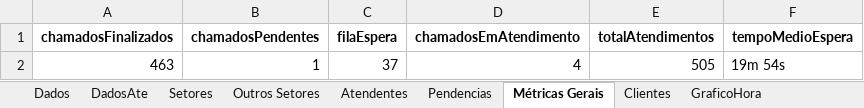
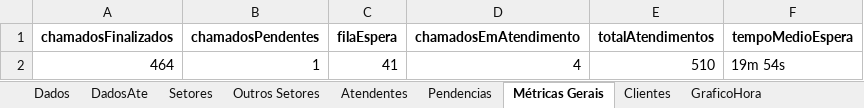
Before and after one commit to GabrielSilvaRit/Excel-painel, an Excel workbook: dados-atendimentos.xlsx, sheet Métricas Gerais, drawn as a sheet; values as stored, in another font and other column widths than the file's, no borders; the diff names each change by its address in the sheet, - before the commit and + after, or states it on an @@ line.

```diff
--- a/dados-atendimentos.xlsx (sheet Métricas Gerais)
+++ b/dados-atendimentos.xlsx (sheet Métricas Gerais)
-A2 (chamadosFinalizados): 463
+A2 (chamadosFinalizados): 464
-C2 (filaEspera): 37
+C2 (filaEspera): 41
-E2 (totalAtendimentos): 505
+E2 (totalAtendimentos): 510
```
Also changed, not shown: sheet Dados, sheet DadosAte, sheet Setores, sheet Atendentes, sheet Clientes, sheet GraficoHora.
